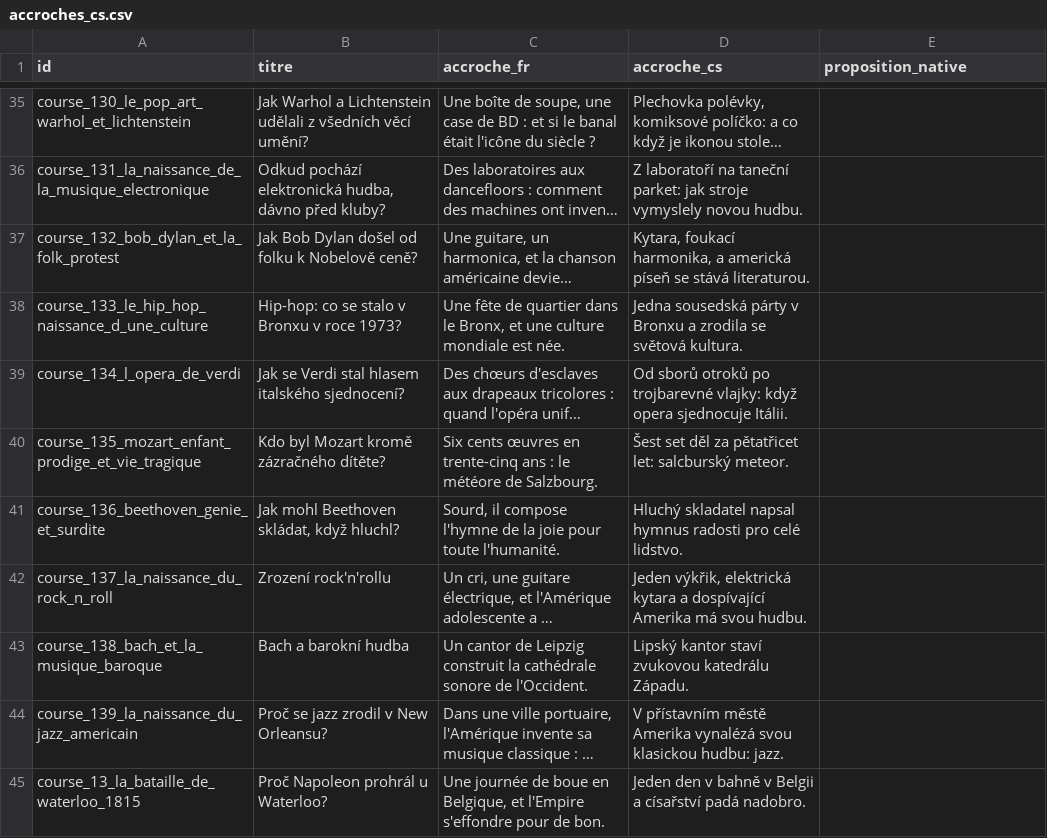
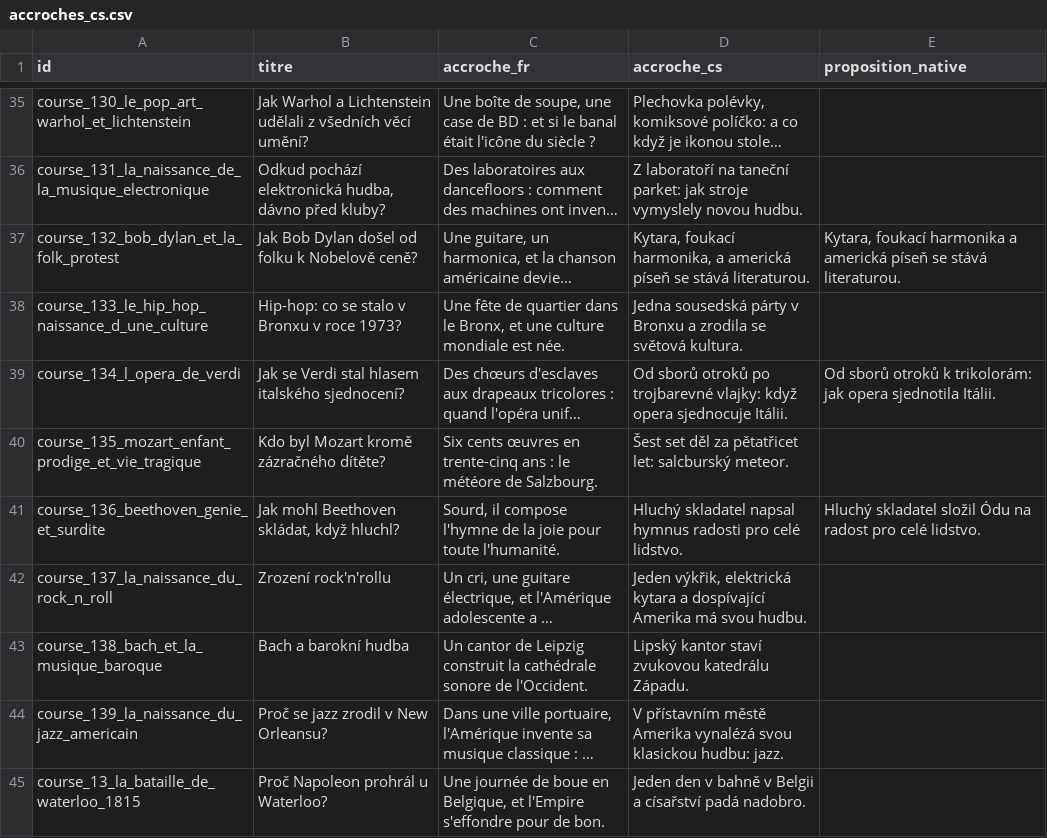
Before and after one commit to adrienmrtn/rork-sophia-755, a CSV file: docs/relecture-accroches/accroches_cs.csv, drawn as a sheet; only a part is shown, gaps mark what is left out; long unchanged cells end in …; the diff covers the shown part only; the diff names each change by its address in the sheet, - before the commit and + after, or states it on an @@ line.

```diff
--- a/docs/relecture-accroches/accroches_cs.csv
+++ b/docs/relecture-accroches/accroches_cs.csv
-E37 (proposition_native): (empty)
+E37 (proposition_native): Kytara, foukací harmonika a americká píseň se stává literaturou.
-E39 (proposition_native): (empty)
+E39 (proposition_native): Od sborů otroků k trikolorám: jak opera sjednotila Itálii.
-E41 (proposition_native): (empty)
+E41 (proposition_native): Hluchý skladatel složil Ódu na radost pro celé lidstvo.
```
Also changed, not shown: 19 edited cells elsewhere in this file.
